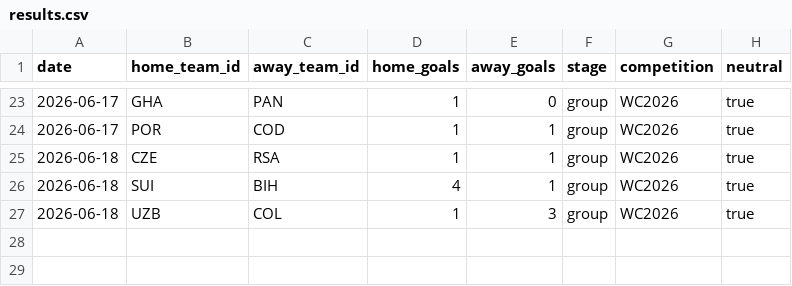
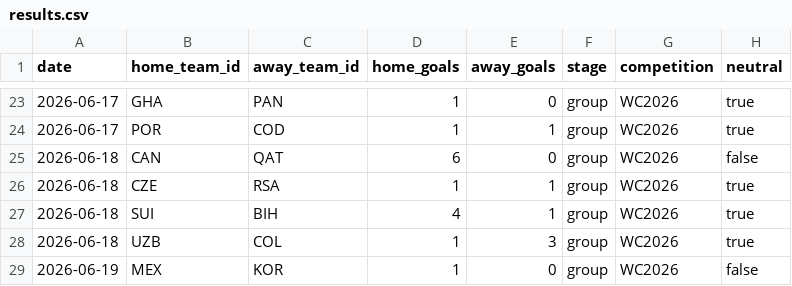
Before and after one commit to camh000/World-cup-predictor, a CSV file: data/results.csv, drawn as a sheet; only a part is shown, gaps mark what is left out.

```diff
--- a/data/results.csv
+++ b/data/results.csv
@@ -24,2 +24,3 @@ date,home_team_id,away_team_id,home_goals,away_goals,stage,competition,neutral
 2026-06-17,POR,COD,1,1,group,WC2026,true
+2026-06-18,CAN,QAT,6,0,group,WC2026,false
 2026-06-18,CZE,RSA,1,1,group,WC2026,true
@@ -27 +28,2 @@ date,home_team_id,away_team_id,home_goals,away_goals,stage,competition,neutral
 2026-06-18,UZB,COL,1,3,group,WC2026,true
+2026-06-19,MEX,KOR,1,0,group,WC2026,false
```
Also changed, not shown: data/fifa_worldcup_2026_schedule.csv, data/predictions.csv, 2 other files.
